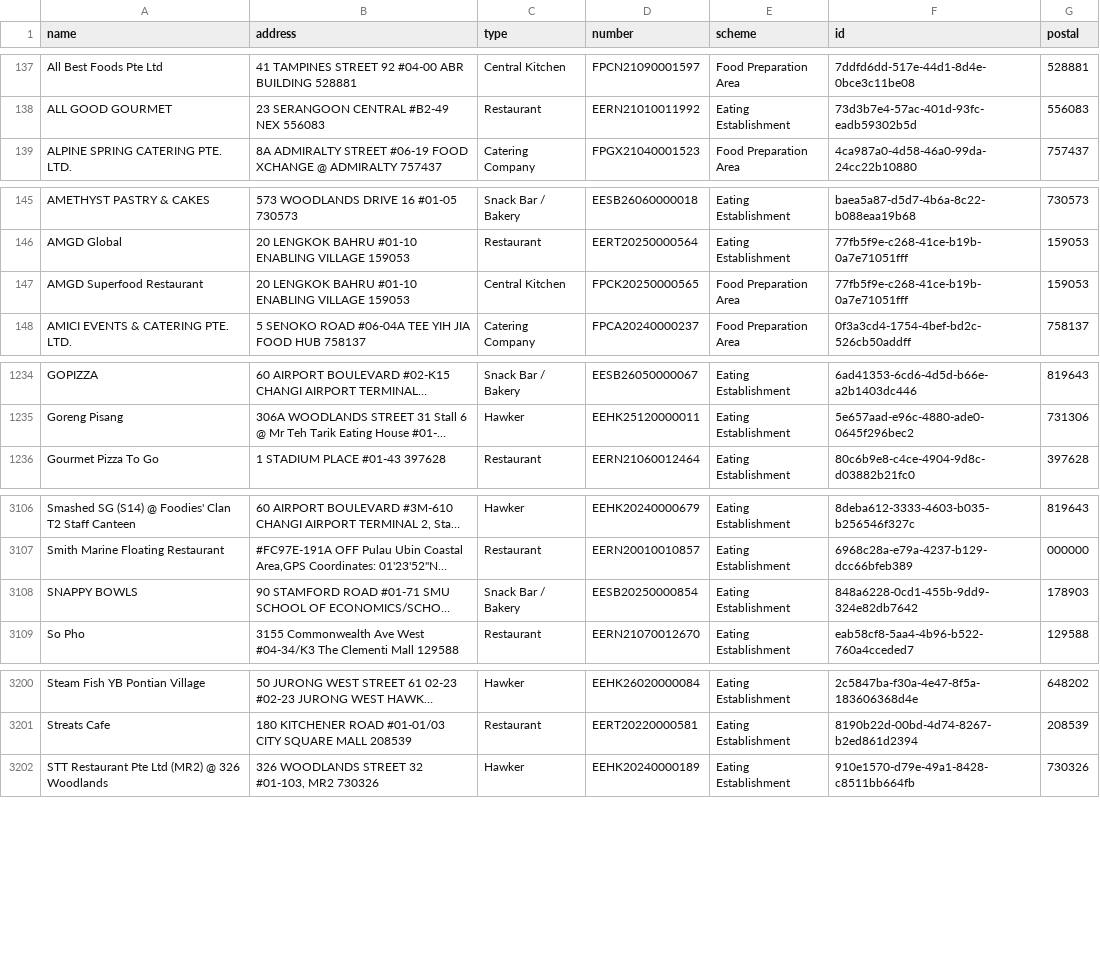
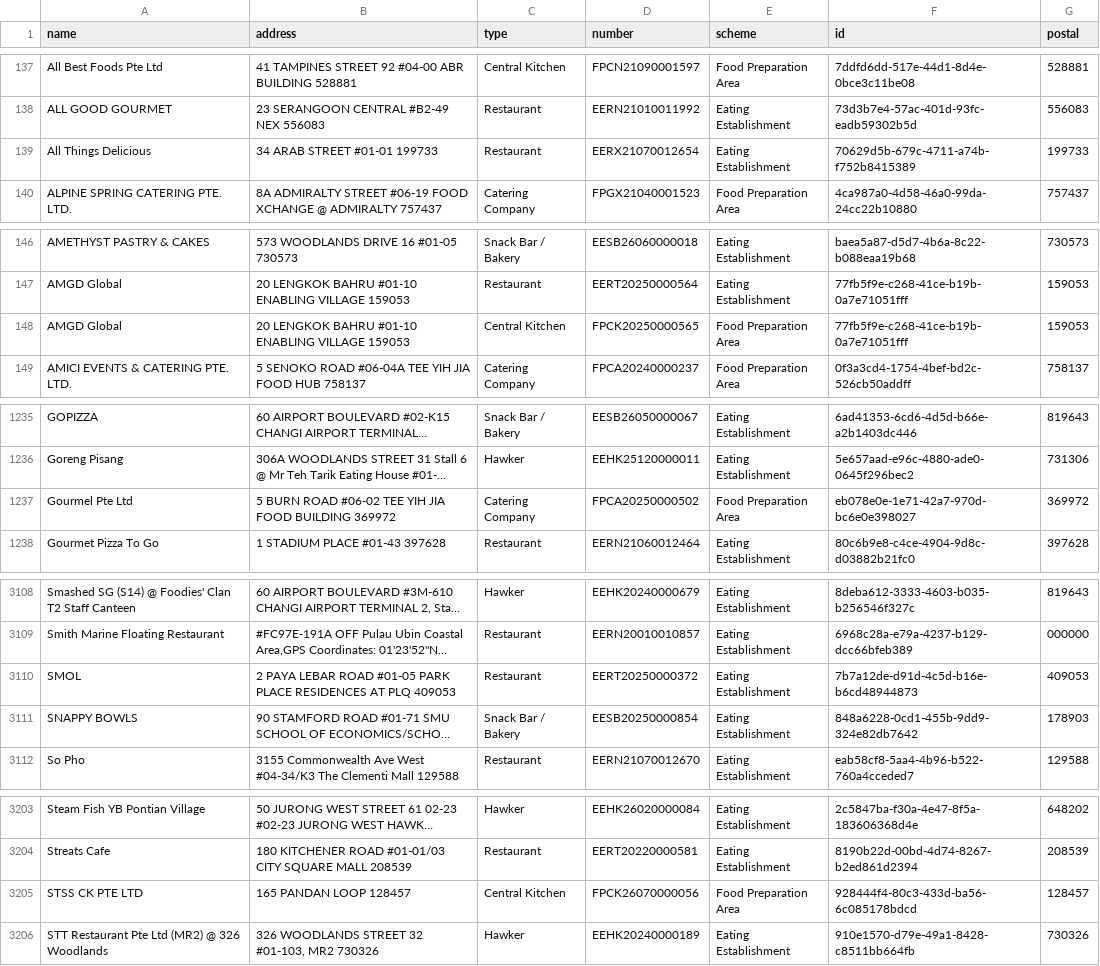
Before and after one commit to zootato/singapore-halal-establishments, a CSV file: halal_establishments.csv, drawn as a sheet; only a part is shown, gaps mark what is left out; long unchanged cells end in …; addresses are those after the commit; the diff covers the shown part only; the diff names each change by its address in the sheet, - before the commit and + after, or states it on an @@ line.

```diff
--- a/halal_establishments.csv
+++ b/halal_establishments.csv
+row 139: All Things Delicious | 34 ARAB STREET #01-01 199733 | Restaurant | EERX21070012654 | Eating Establishment | 70629d5b-679c-4711-a74b-f752b8415389 | 199733
-A148 (name): AMGD Superfood Restaurant
+A148 (name): AMGD Global
+row 1237: Gourmel Pte Ltd | 5 BURN ROAD #06-02 TEE YIH JIA FOOD BUILDING 369972 | Catering Company | FPCA20250000502 | Food Preparation Area | eb078e0e-1e71-42a7-970d-bc6e0e398027 | 369972
+row 3110: SMOL | 2 PAYA LEBAR ROAD #01-05 PARK PLACE RESIDENCES AT PLQ 409053 | Restaurant | EERT20250000372 | Eating Establishment | 7b7a12de-d91d-4c5d-b16e-b6cd48944873 | 409053
+row 3205: STSS CK PTE LTD | 165 PANDAN LOOP 128457 | Central Kitchen | FPCK26070000056 | Food Preparation Area | 928444f4-80c3-433d-ba56-6c085178bdcd | 128457
```
Also changed, not shown: 3 moved rows elsewhere in this file, 3 other files.
